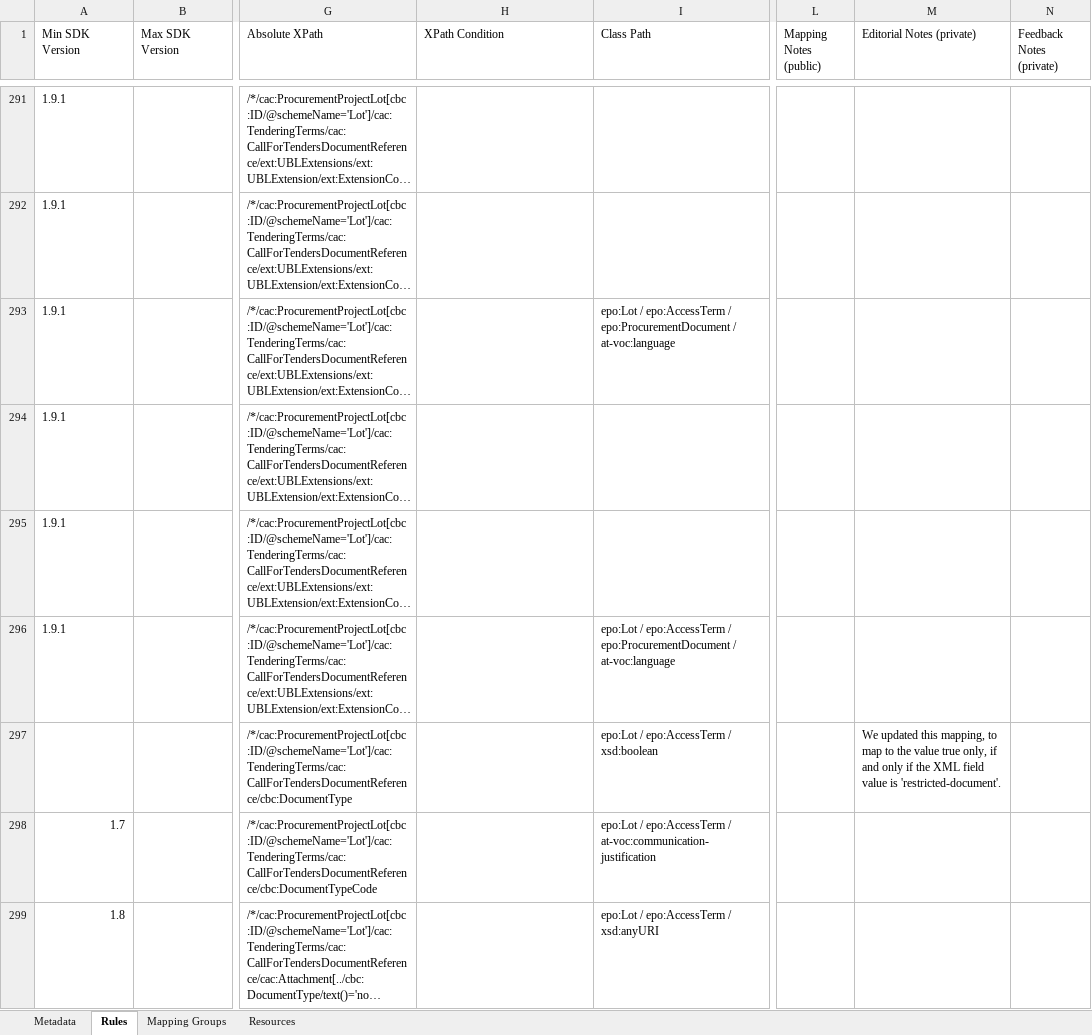
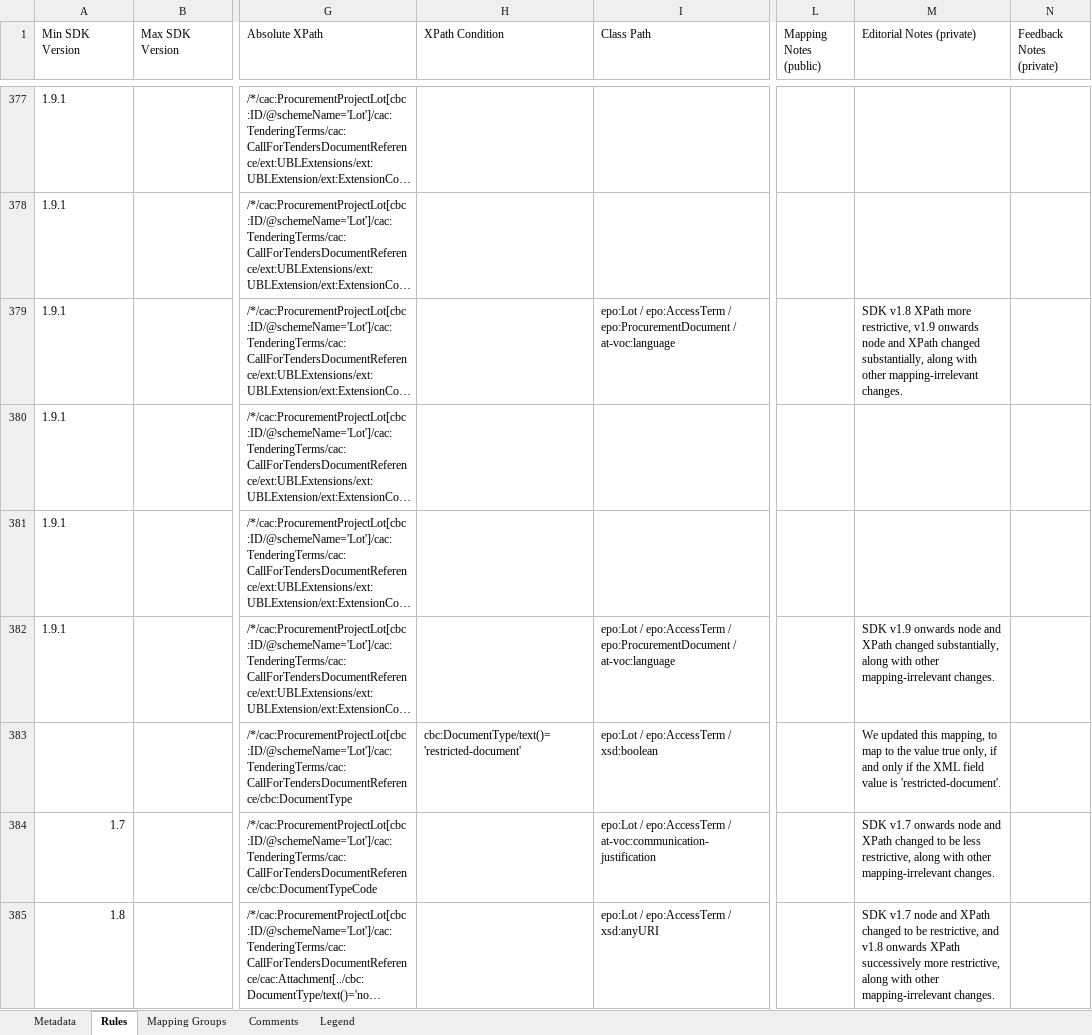
Before and after one commit to OP-TED/ted-rdf-mapping-eforms, an Excel workbook: mappings/package_cn_v1.9/transformation/conceptual_mappings.xlsx, sheet Rules, drawn as a sheet; only a part is shown, gaps mark what is left out; long unchanged cells end in …; values as stored, in another font and other column widths than the file's, no cell formats; charts and pictures and conditional formats not drawn; addresses are those after the commit; the diff covers the shown part only; the diff names each change by its address in the sheet, - before the commit and + after, or states it on an @@ line.

```diff
--- a/mappings/package_cn_v1.9/transformation/conceptual_mappings.xlsx (sheet Rules)
+++ b/mappings/package_cn_v1.9/transformation/conceptual_mappings.xlsx (sheet Rules)
@@ sheet tab hidden: Resources @@
+sheet tab: Comments
+sheet tab: Legend
-M379 (Editorial Notes (private)): (empty)
+M379 (Editorial Notes (private)): SDK v1.8 XPath more restrictive, v1.9 onwards node and XPath changed substantially, along with other mapping-irrelevant changes.
-M382 (Editorial Notes (private)): (empty)
+M382 (Editorial Notes (private)): SDK v1.9 onwards node and XPath changed substantially, along with other mapping-irrelevant changes.
-H383 (XPath Condition): (empty)
+H383 (XPath Condition): cbc:DocumentType/text()='restricted-document'
-M384 (Editorial Notes (private)): (empty)
+M384 (Editorial Notes (private)): SDK v1.7 onwards node and XPath changed to be less restrictive, along with other mapping-irrelevant changes.
-M385 (Editorial Notes (private)): (empty)
+M385 (Editorial Notes (private)): SDK v1.7 node and XPath changed to be restrictive, and v1.8 onwards XPath successively more restrictive, along with other mapping-irrelevant changes.
```
Also changed, not shown: 117 added rows and 96 edited cells elsewhere in this sheet, sheet Mapping Groups, sheet Metadata, cell formats, charts or pictures, 31 other files.
